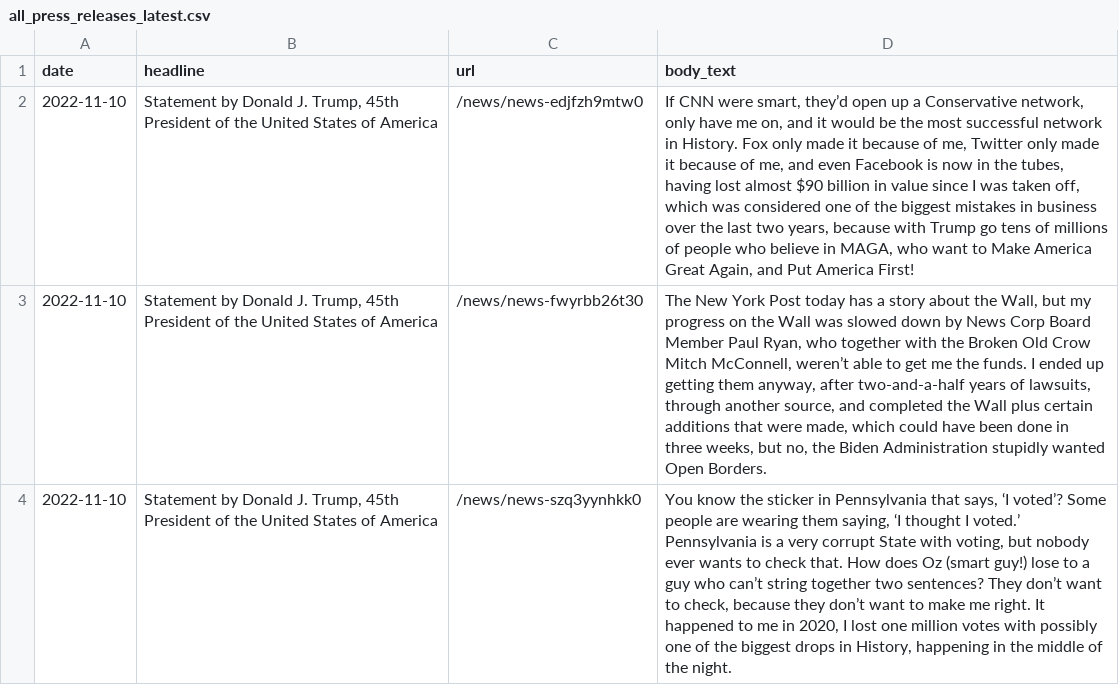
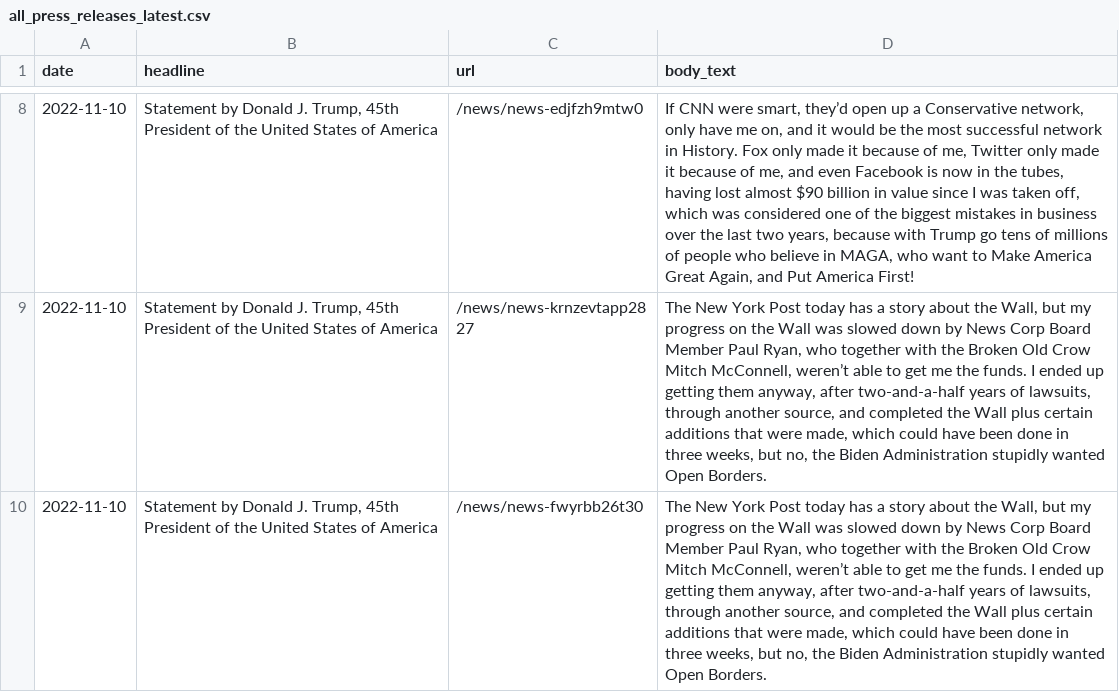
Before and after one commit to gridviz/trump-releases, a CSV file: data/processed/all_press_releases_latest.csv, drawn as a sheet; only a part is shown, gaps mark what is left out; the shorter side is filled out with more unchanged rows; the diff covers the shown part only; the diff names each change by its address in the sheet, - before the commit and + after, or states it on an @@ line.

```diff
--- a/data/processed/all_press_releases_latest.csv
+++ b/data/processed/all_press_releases_latest.csv
+row 9: 2022-11-10 | Statement by Donald J. Trump, 45th President of the United States of America | /news/news-krnzevtapp2827 | The New York Post today has a story about the Wall, but my progress on the Wall was slowed down by News Corp Board Member Paul Ryan, who together with the Broken Old Crow Mitch McConnell, weren’t able to get me the funds. I ended up getting them anyway, after two-and-a-half years of lawsuits, through another source, and completed the Wall plus certain additions that were made, which could have been done in three weeks, but no, the Biden Administration stupidly wanted Open Borders.
```
Also changed, not shown: 8 added rows and 9 removed rows elsewhere in this file, data/all_endorsements_urls.csv, 1 other file.
